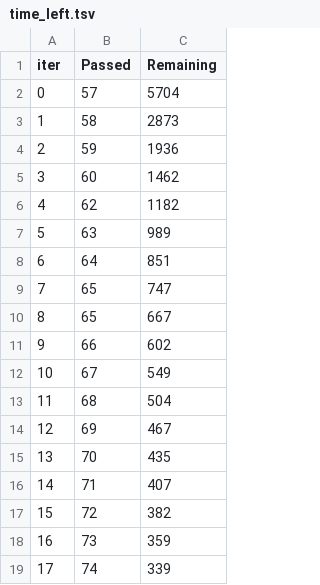
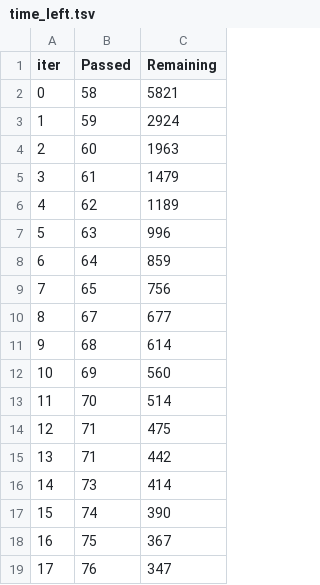
Before and after one commit to 1587causalai/CausalQwen, a TSV file: catboost_info/time_left.tsv, drawn as a sheet; only a part is shown; the diff covers the shown part only.

```diff
--- a/catboost_info/time_left.tsv
+++ b/catboost_info/time_left.tsv
@@ -1,19 +1,19 @@
 iter	Passed	Remaining
-0	57	5704
-1	58	2873
-2	59	1936
-3	60	1462
-4	62	1182
-5	63	989
-6	64	851
-7	65	747
-8	65	667
-9	66	602
-10	67	549
-11	68	504
-12	69	467
-13	70	435
-14	71	407
-15	72	382
-16	73	359
-17	74	339
+0	58	5821
+1	59	2924
+2	60	1963
+3	61	1479
+4	62	1189
+5	63	996
+6	64	859
+7	65	756
+8	67	677
+9	68	614
+10	69	560
+11	70	514
+12	71	475
+13	71	442
+14	73	414
+15	74	390
+16	75	367
+17	76	347
```
Also changed, not shown: 143 edited cells elsewhere in this file, 3 other files.
